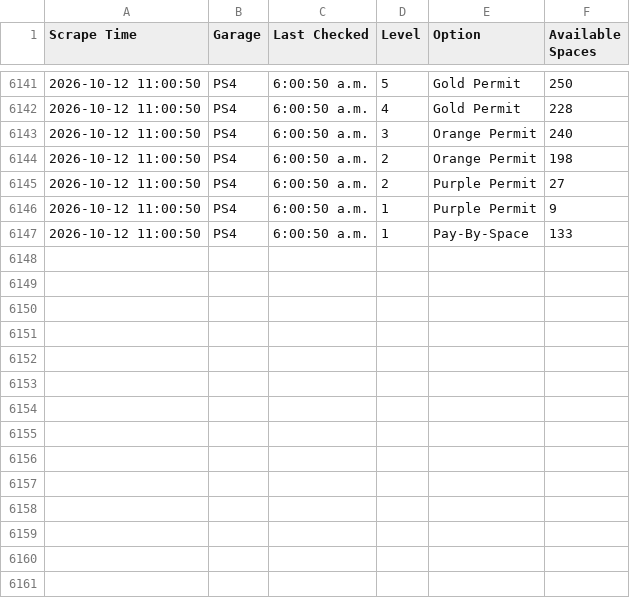
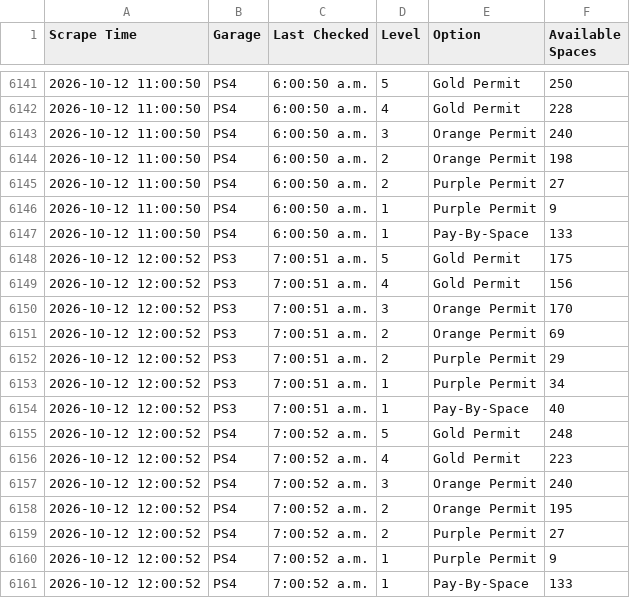
Before and after one commit to TheFriendlyStudent/parking-data, a CSV file: utd_parking_data.csv, drawn as a sheet; only a part is shown, gaps mark what is left out.

```diff
--- a/utd_parking_data.csv
+++ b/utd_parking_data.csv
@@ -6147 +6147,15 @@ Scrape Time,Garage,Last Checked,Level,Option,Available Spaces
 2026-10-12 11:00:50,PS4,6:00:50 a.m.,1,Pay-By-Space,133
+2026-10-12 12:00:52,PS3,7:00:51 a.m.,5,Gold Permit,175
+2026-10-12 12:00:52,PS3,7:00:51 a.m.,4,Gold Permit,156
+2026-10-12 12:00:52,PS3,7:00:51 a.m.,3,Orange Permit,170
+2026-10-12 12:00:52,PS3,7:00:51 a.m.,2,Orange Permit,69
+2026-10-12 12:00:52,PS3,7:00:51 a.m.,2,Purple Permit,29
+2026-10-12 12:00:52,PS3,7:00:51 a.m.,1,Purple Permit,34
+2026-10-12 12:00:52,PS3,7:00:51 a.m.,1,Pay-By-Space,40
+2026-10-12 12:00:52,PS4,7:00:52 a.m.,5,Gold Permit,248
+2026-10-12 12:00:52,PS4,7:00:52 a.m.,4,Gold Permit,223
+2026-10-12 12:00:52,PS4,7:00:52 a.m.,3,Orange Permit,240
+2026-10-12 12:00:52,PS4,7:00:52 a.m.,2,Orange Permit,195
+2026-10-12 12:00:52,PS4,7:00:52 a.m.,2,Purple Permit,27
+2026-10-12 12:00:52,PS4,7:00:52 a.m.,1,Purple Permit,9
+2026-10-12 12:00:52,PS4,7:00:52 a.m.,1,Pay-By-Space,133
```
